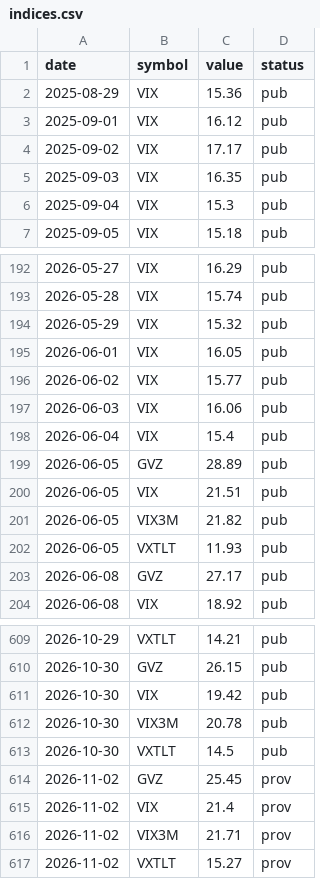
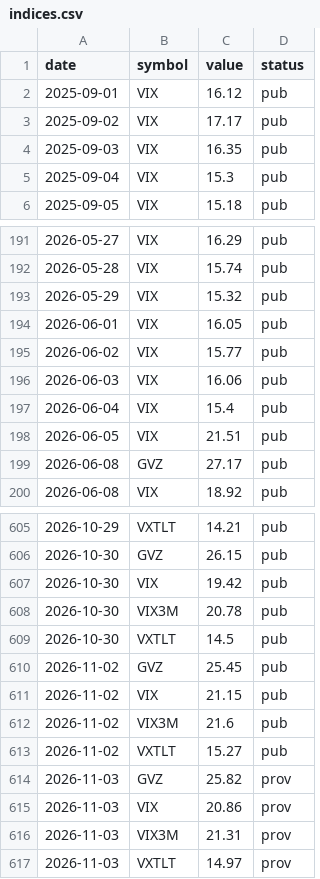
Before and after one commit to samedame/shadow_bot, a CSV file: data/indices.csv, drawn as a sheet; only a part is shown, gaps mark what is left out.

```diff
--- a/data/indices.csv
+++ b/data/indices.csv
@@ -1,3 +1,2 @@
 date,symbol,value,status
-2025-08-29,VIX,15.36,pub
 2025-09-01,VIX,16.12,pub
@@ -198,6 +197,3 @@ date,symbol,value,status
 2026-06-04,VIX,15.4,pub
-2026-06-05,GVZ,28.89,pub
 2026-06-05,VIX,21.51,pub
-2026-06-05,VIX3M,21.82,pub
-2026-06-05,VXTLT,11.93,pub
 2026-06-08,GVZ,27.17,pub
@@ -613,5 +609,9 @@ date,symbol,value,status
 2026-10-30,VXTLT,14.5,pub
-2026-11-02,GVZ,25.45,prov
-2026-11-02,VIX,21.4,prov
-2026-11-02,VIX3M,21.71,prov
-2026-11-02,VXTLT,15.27,prov
+2026-11-02,GVZ,25.45,pub
+2026-11-02,VIX,21.15,pub
+2026-11-02,VIX3M,21.6,pub
+2026-11-02,VXTLT,15.27,pub
+2026-11-03,GVZ,25.82,prov
+2026-11-03,VIX,20.86,prov
+2026-11-03,VIX3M,21.31,prov
+2026-11-03,VXTLT,14.97,prov
```
Also changed, not shown: data/closes.csv, data/tbill.csv, 4 other files.
